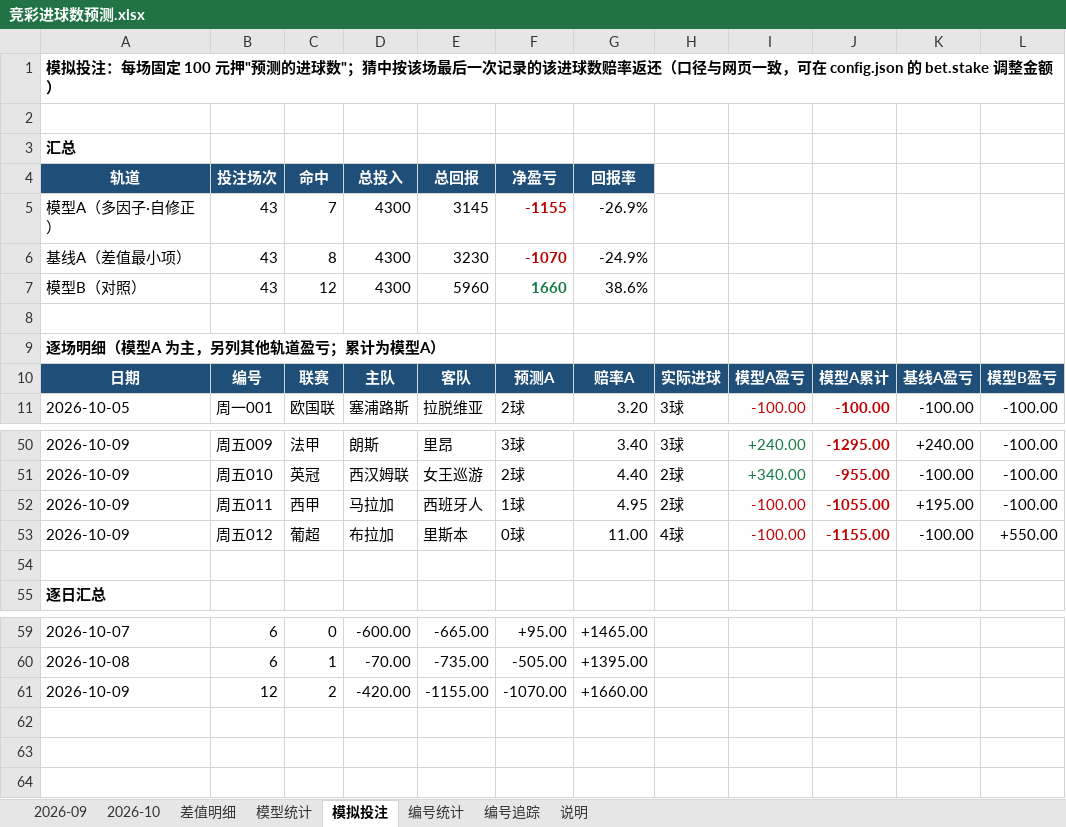
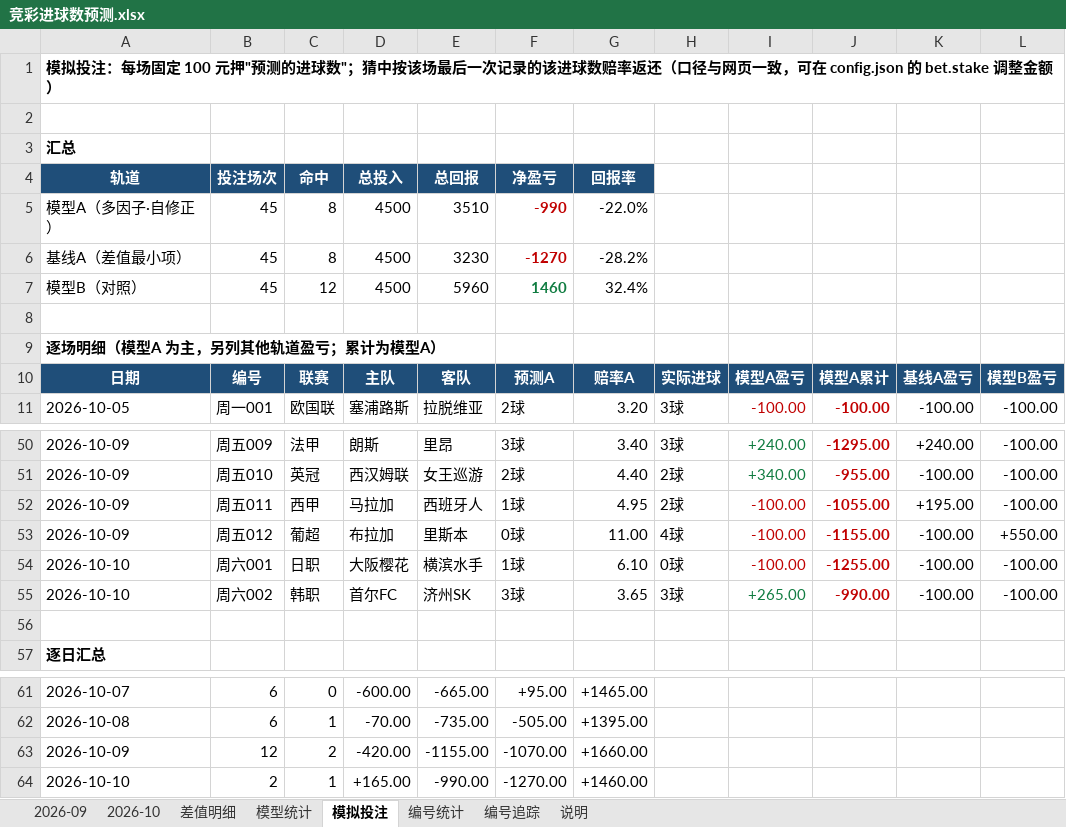
Before and after one commit to chuangyuyu/jingcai, an Excel workbook: docs/excel/竞彩进球数预测.xlsx, sheet 模拟投注, drawn as a sheet; only a part is shown, gaps mark what is left out; values as stored, in another font and other column widths than the file's, no borders; removed rows and columns are numbered as before the commit, all else as after; the diff names each change by its address in the sheet, - before the commit and + after, or states it on an @@ line.

```diff
--- a/docs/excel/竞彩进球数预测.xlsx (sheet 模拟投注)
+++ b/docs/excel/竞彩进球数预测.xlsx (sheet 模拟投注)
-row 5: 模型A（多因子·自修正） | 43 | 7 | 4300 | 3145 | -1155 | -26.9%
+row 5: 模型A（多因子·自修正） | 45 | 8 | 4500 | 3510 | -990 | -22.0%
-B6:B7: 43
+B6:B7: 45
-D6:D7: 4300
+D6:D7: 4500
-F6: -1070
+F6: -1270
-G6: -24.9%
+G6: -28.2%
-F7: 1660
+F7: 1460
-G7: 38.6%
+G7: 32.4%
+row 54: 2026-10-10 | 周六001 | 日职 | 大阪樱花 | 横滨水手 | 1球 | 6.10 | 0球 | -100.00 | -1255.00 | -100.00 | -100.00
+row 55: 2026-10-10 | 周六002 | 韩职 | 首尔FC | 济州SK | 3球 | 3.65 | 3球 | +265.00 | -990.00 | -100.00 | -100.00
+row 64: 2026-10-10 | 2 | 1 | +165.00 | -990.00 | -1270.00 | +1460.00
```
Also changed, not shown: sheet 差值明细, sheet 2026-10, sheet 编号追踪, sheet 模型统计, sheet 编号统计, 7 other files.
